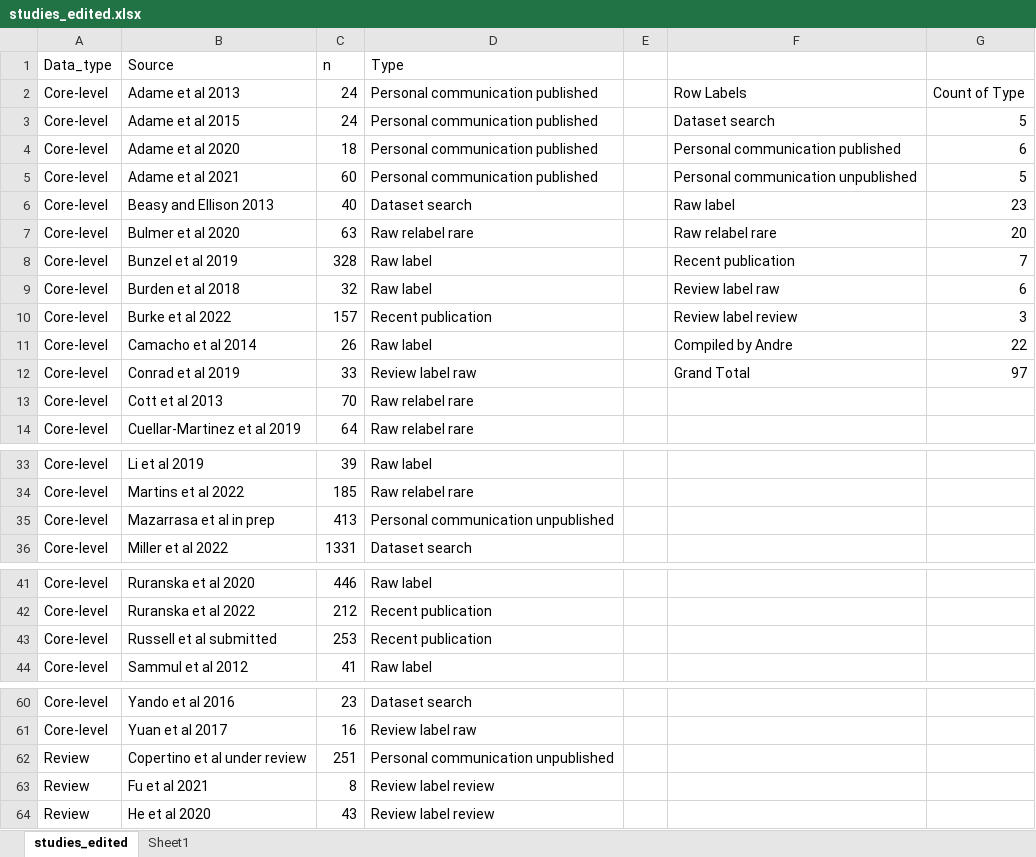
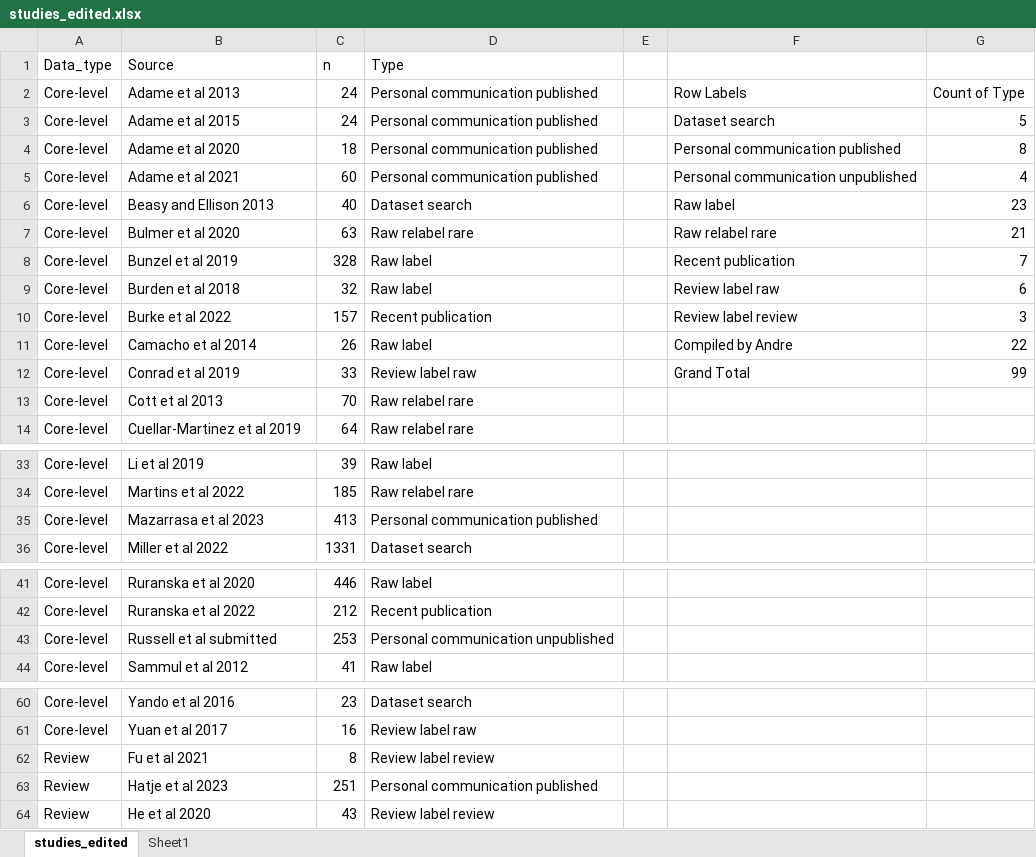
Before and after one commit to Tania-Maxwell/MarSOC-Dataset, an Excel workbook: data_paper/studies/studies_edited.xlsx, sheet studies_edited, drawn as a sheet; only a part is shown, gaps mark what is left out; values as stored, in another font and other column widths than the file's, no borders; removed rows and columns are numbered as before the commit, all else as after; the diff names each change by its address in the sheet, - before the commit and + after, or states it on an @@ line.

Commit message:
updated info with Mazarrasa study published

```diff
--- a/data_paper/studies/studies_edited.xlsx (sheet studies_edited)
+++ b/data_paper/studies/studies_edited.xlsx (sheet studies_edited)
-G4: 6
+G4: 8
-G5: 5
+G5: 4
-G7: 20
+G7: 21
-G12: 97
+G12: 99
-B35 (Source): Mazarrasa et al in prep
+B35 (Source): Mazarrasa et al 2023
-D35 (Type): Personal communication unpublished
+D35 (Type): Personal communication published
-D43 (Type): Recent publication
+D43 (Type): Personal communication unpublished
-row 62: Review | Copertino et al under review | 251 | Personal communication unpublished
+row 63: Review | Hatje et al 2023 | 251 | Personal communication published
```
Also changed, not shown: 9 other files.
